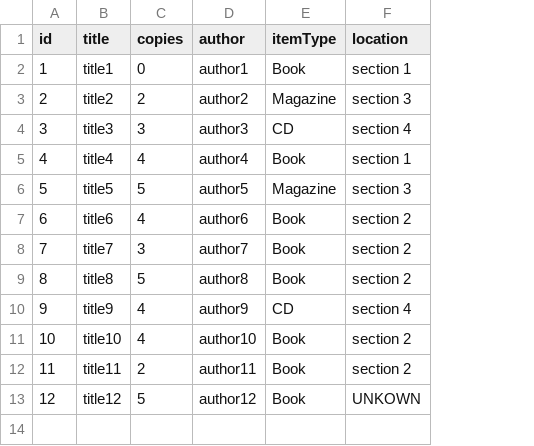
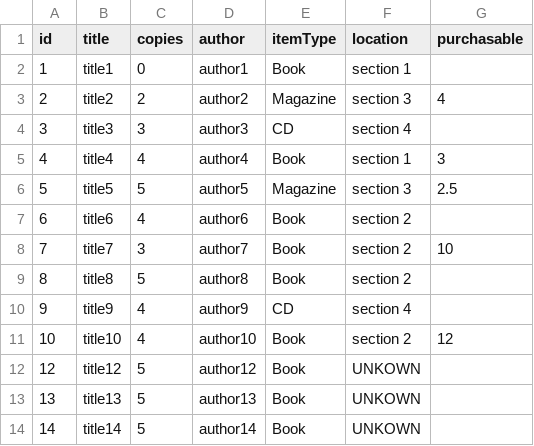
Before and after one commit to JoshMcCarron/Library-Management-System, a CSV file: LibraryManagementSystem/items.csv, drawn as a sheet; removed rows and columns are numbered as before the commit, all else as after; the diff names each change by its address in the sheet, - before the commit and + after, or states it on an @@ line.

Commit message:
manager can add/disable items, and added purchase functionality

```diff
--- a/LibraryManagementSystem/items.csv
+++ b/LibraryManagementSystem/items.csv
+column G (purchasable), rows 3-11: 4 |  | 3 | 2.5 |  | 10 |  |  | 12
-row 12: 11 | title11 | 2 | author11 | Book | section 2
+row 13: 13 | title13 | 5 | author13 | Book | UNKOWN
+row 14: 14 | title14 | 5 | author14 | Book | UNKOWN
```
Also changed, not shown: LibraryManagementSystem/itemsBorrowed.csv, LibraryManagementSystem/user.csv, 11 other files.
